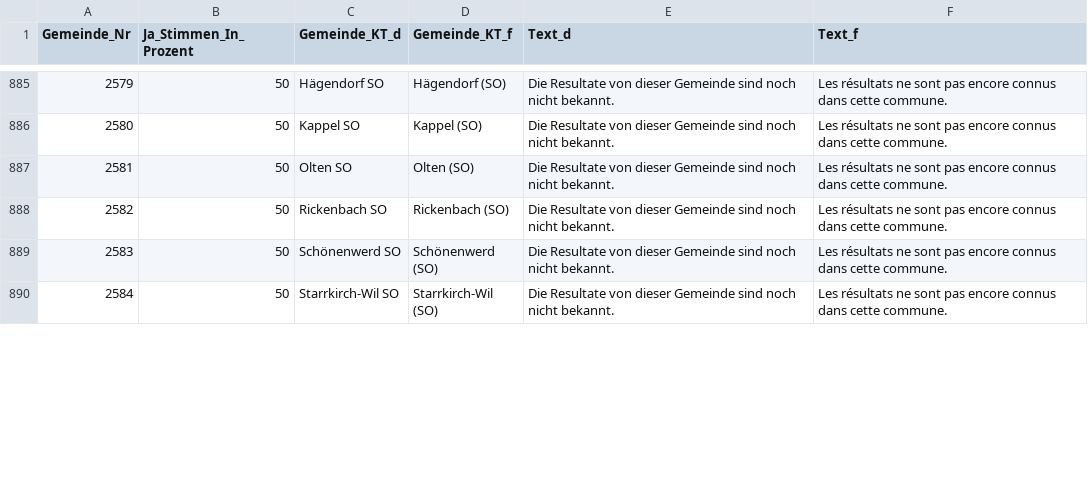
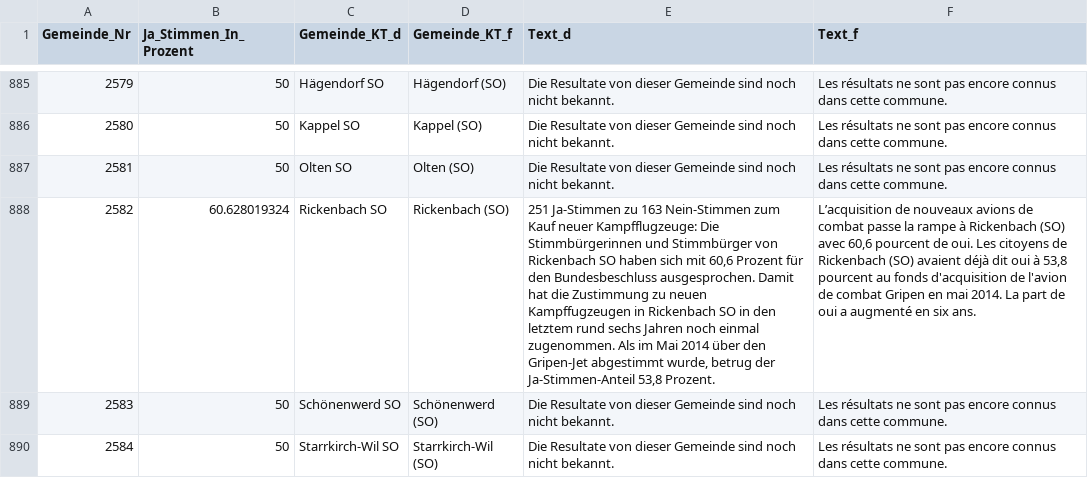
Before and after one commit to awp-finanznachrichten/lena, a CSV file: Output/Kampfjet_dw.csv, drawn as a sheet; only a part is shown, gaps mark what is left out; the diff covers the shown part only; the diff names each change by its address in the sheet, - before the commit and + after, or states it on an @@ line.

```diff
--- a/Output/Kampfjet_dw.csv
+++ b/Output/Kampfjet_dw.csv
-B888 (Ja_Stimmen_In_Prozent): 50
+B888 (Ja_Stimmen_In_Prozent): 60.628019324
-E888 (Text_d): Die Resultate von dieser Gemeinde sind noch nicht bekannt.
+E888 (Text_d): 251 Ja-Stimmen zu 163 Nein-Stimmen zum Kauf neuer Kampfflugzeuge: Die Stimmbürgerinnen und Stimmbürger von Rickenbach SO haben sich mit 60,6 Prozent für den Bundesbeschluss ausgesprochen. Damit hat die Zustimmung zu neuen Kampffugzeugen in Rickenbach SO in den letztem rund sechs Jahren noch einmal zugenommen. Als im Mai 2014 über den Gripen-Jet abgestimmt wurde, betrug der Ja-Stimmen-Anteil 53,8 Prozent.
-F888 (Text_f): Les résultats ne sont pas encore connus dans cette commune.
+F888 (Text_f): L’acquisition de nouveaux avions de combat passe la rampe à Rickenbach (SO) avec 60,6 pourcent de oui. Les citoyens de Rickenbach (SO) avaient déjà dit oui à 53,8 pourcent au fonds d'acquisition de l'avion de combat Gripen en mai 2014. La part de oui a augmenté en six ans.
```
Also changed, not shown: 12 edited cells elsewhere in this file, Output/Bundessteuer_dw.csv, Output/Erwerbsersatz_dw.csv, 2 other files.
